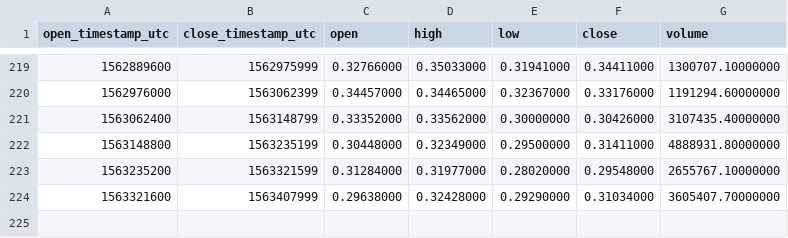
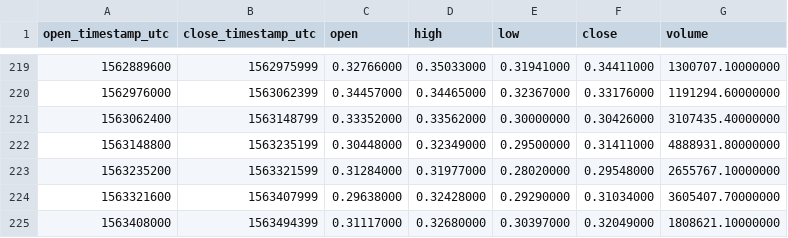
Before and after one commit to cryptobigbro/binance-XRPTUSD, a CSV file: binance-XRPTUSD-1d.csv, drawn as a sheet; only a part is shown, gaps mark what is left out; the diff names each change by its address in the sheet, - before the commit and + after, or states it on an @@ line.

```diff
--- a/binance-XRPTUSD-1d.csv
+++ b/binance-XRPTUSD-1d.csv
+row 225: 1563408000 | 1563494399 | 0.31117000 | 0.32680000 | 0.30397000 | 0.32049000 | 1808621.10000000
```
Also changed, not shown: binance-XRPTUSD-1h.csv.
